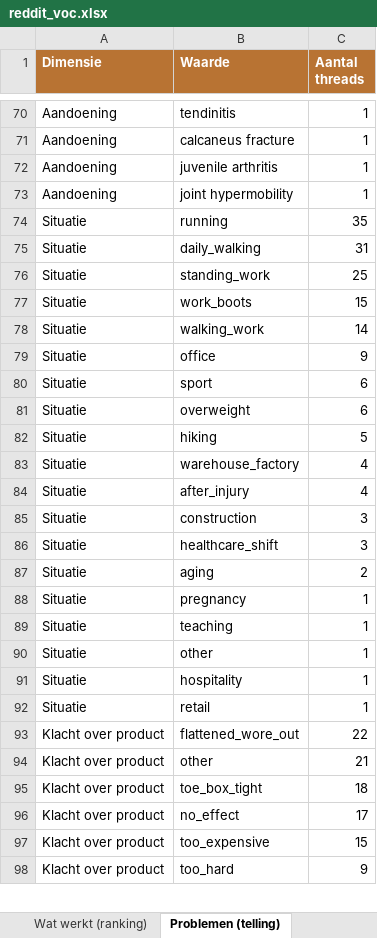
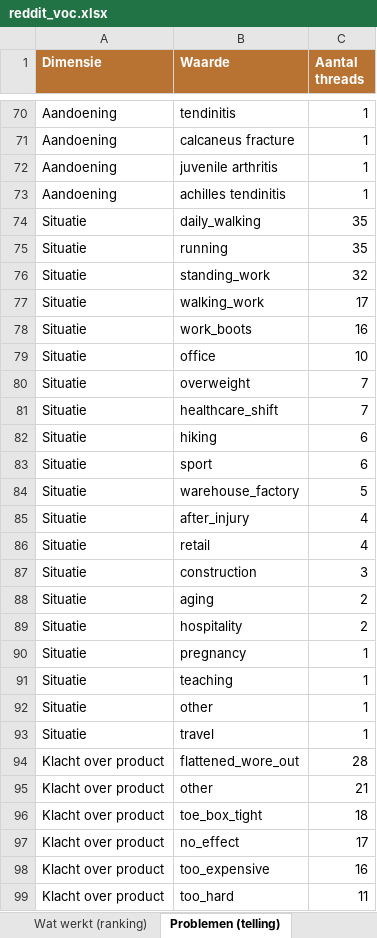
Before and after one commit to JorisKeijzer/Reddit-Scraper-Wintereijk, an Excel workbook: exports/reddit_voc.xlsx, sheet Problemen (telling), drawn as a sheet; only a part is shown, gaps mark what is left out; values as stored, in another font and other column widths than the file's, no borders; removed rows and columns are numbered as before the commit, all else as after; the diff covers the shown part only; the diff names each change by its address in the sheet, - before the commit and + after, or states it on an @@ line.

```diff
--- a/exports/reddit_voc.xlsx (sheet Problemen (telling))
+++ b/exports/reddit_voc.xlsx (sheet Problemen (telling))
-B73 (Waarde): joint hypermobility
+B73 (Waarde): achilles tendinitis
+row 74: Situatie | daily_walking | 35
-row 75: Situatie | daily_walking | 31
-C76 (Aantal threads): 25
+C76 (Aantal threads): 32
-row 77: Situatie | work_boots | 15
-C77 (Aantal threads): 14
+C77 (Aantal threads): 17
+row 78: Situatie | work_boots | 16
-C79 (Aantal threads): 9
+C79 (Aantal threads): 10
+row 80: Situatie | overweight | 7
+row 81: Situatie | healthcare_shift | 7
+row 82: Situatie | hiking | 6
-row 81: Situatie | overweight | 6
-row 82: Situatie | hiking | 5
-C84 (Aantal threads): 4
+C84 (Aantal threads): 5
+row 86: Situatie | retail | 4
-row 86: Situatie | healthcare_shift | 3
+row 89: Situatie | hospitality | 2
-row 91: Situatie | hospitality | 1
-B93 (Waarde): retail
+B93 (Waarde): travel
-C94 (Aantal threads): 22
+C94 (Aantal threads): 28
-C98 (Aantal threads): 15
+C98 (Aantal threads): 16
-C99 (Aantal threads): 9
+C99 (Aantal threads): 11
```
Also changed, not shown: 1 added row, 1 removed row and 5 edited cells elsewhere in this sheet, sheet VOC Quotes, sheet Oplossingen, sheet Threads, sheet Wat werkt (ranking), sheet Dekking, 19 other files.
